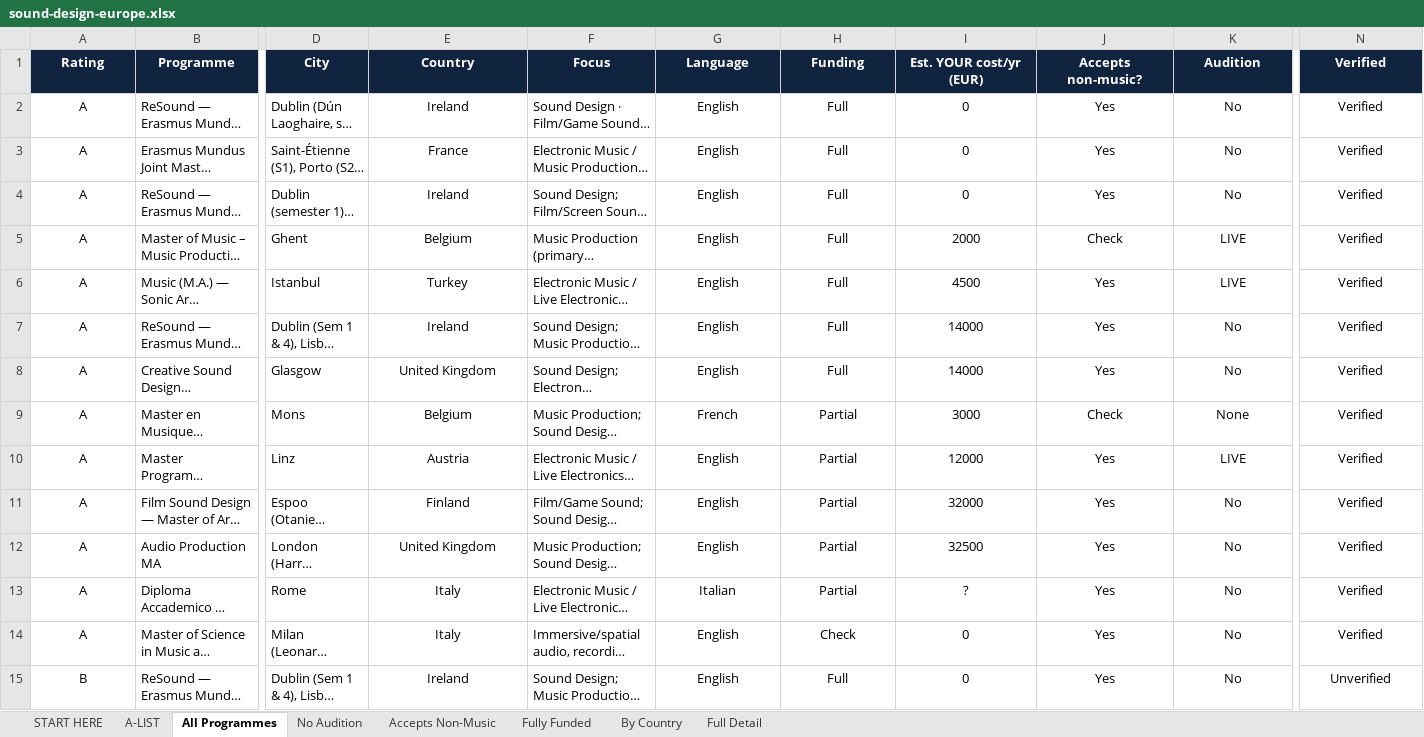
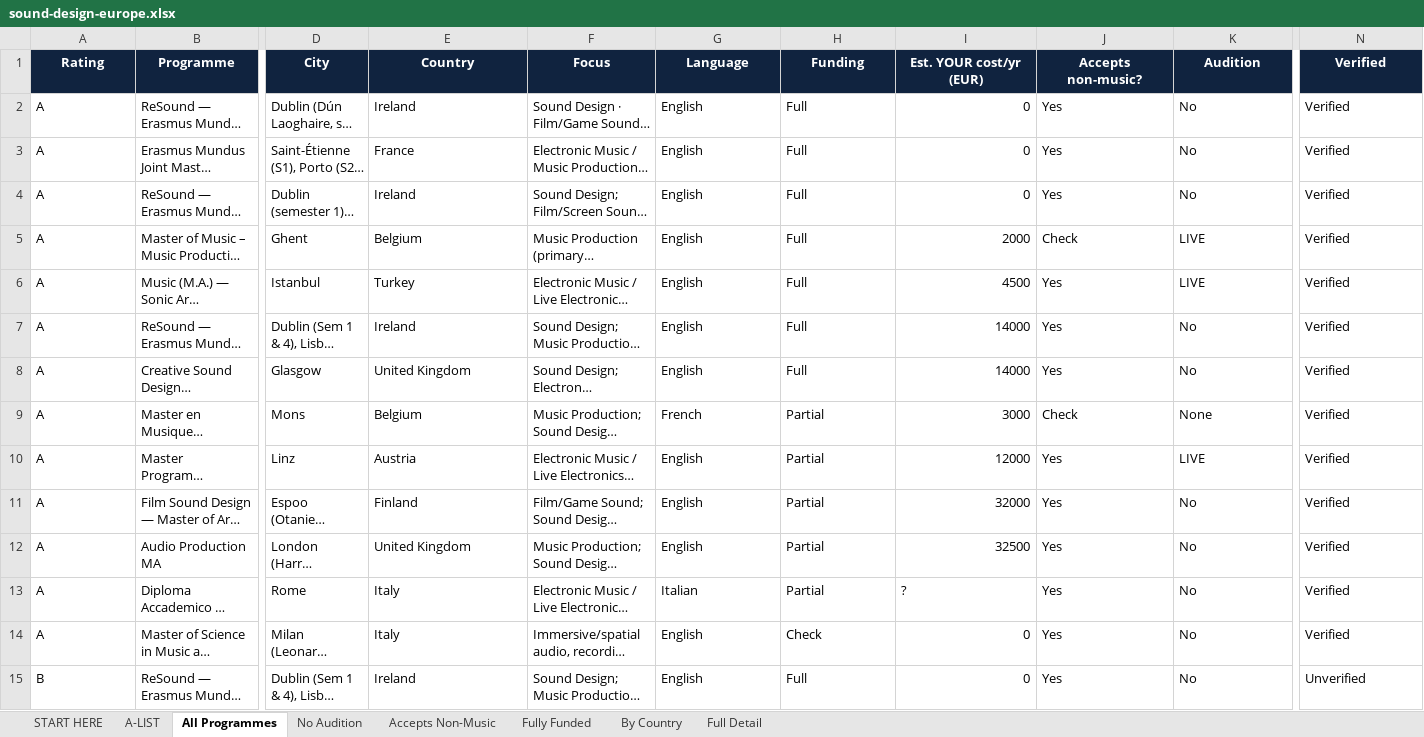
Before and after one commit to ZizouX0/master, an Excel workbook: results/sound-design-europe.xlsx, sheet All Programmes, drawn as a sheet; only a part is shown, gaps mark what is left out; long unchanged cells end in …; values as stored, in another font and other column widths than the file's, no borders; conditional formats and table styles not drawn; the diff covers the shown part only; the diff names each change by its address in the sheet, - before the commit and + after, or states it on an @@ line.

```diff
--- a/results/sound-design-europe.xlsx (sheet All Programmes)
+++ b/results/sound-design-europe.xlsx (sheet All Programmes)
-A2:A15 alignment: center
+A2:A15 alignment: left
-E2:E15 alignment: center
+E2:E15 alignment: left
-G2:H12 alignment: center
+G2:H12 alignment: left
-I2:I12 alignment: center
+I2:I12 alignment: right
-J2:K12 alignment: center
+J2:K12 alignment: left
-N2:N15 alignment: center
+N2:N15 alignment: left
-G13:K13 alignment: center
+G13:K13 alignment: left
-G14:H15 alignment: center
+G14:H15 alignment: left
-I14:I15 alignment: center
+I14:I15 alignment: right
-J14:K15 alignment: center
+J14:K15 alignment: left
```
Also changed, not shown: cell formats elsewhere in this sheet, sheet Full Detail, sheet No Audition, sheet Accepts Non-Music, sheet Fully Funded, sheet By Country, sheet A-LIST, results/europe-gapfill.xlsx, results/private-schools-es-pt-nl-it.xlsx, 11 other files.
